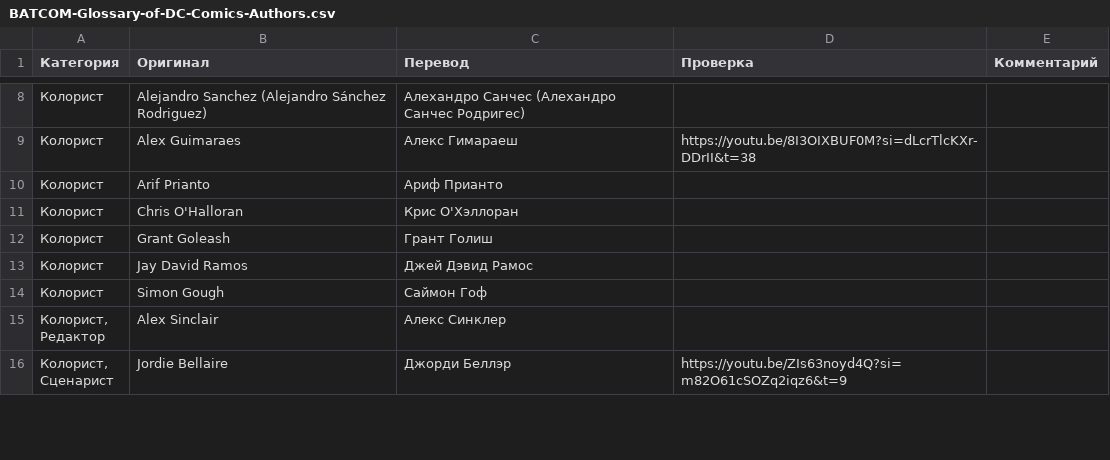
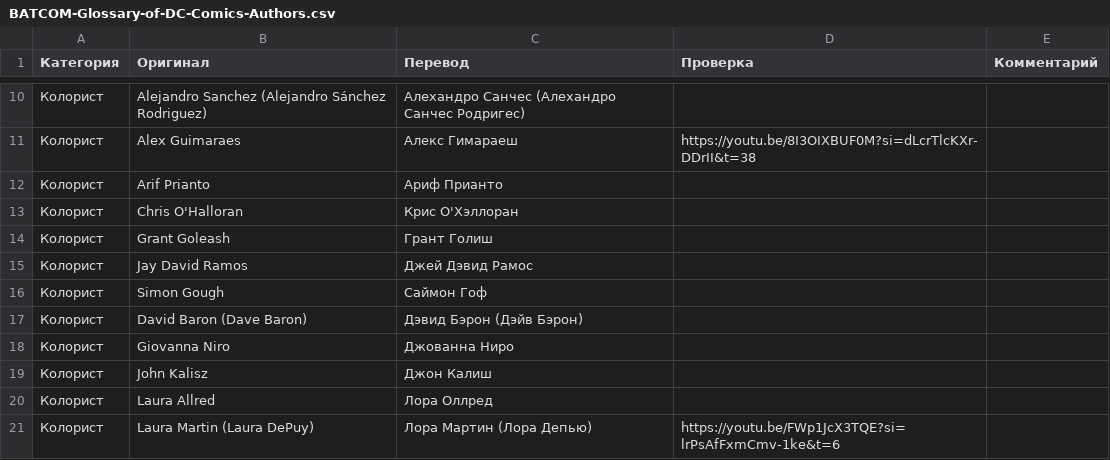
Before and after one commit to nik3elge/BATCOM-Glossary-of-DC-Comics, a CSV file: data/BATCOM-Glossary-of-DC-Comics-Authors.csv, drawn as a sheet; only a part is shown, gaps mark what is left out; the shorter side is filled out with more unchanged rows; the diff covers the shown part only.

```diff
--- a/data/BATCOM-Glossary-of-DC-Comics-Authors.csv
+++ b/data/BATCOM-Glossary-of-DC-Comics-Authors.csv
@@ -14 +16,6 @@
 Колорист;Simon Gough;Саймон Гоф;;
+Колорист;David Baron (Dave Baron);Дэвид Бэрон (Дэйв Бэрон);;
+Колорист;Giovanna Niro;Джованна Ниро;;
+Колорист;John Kalisz;Джон Калиш;;
+Колорист;Laura Allred;Лора Оллред;;
+Колорист;Laura Martin (Laura DePuy);Лора Мартин (Лора Депью);https://youtu.be/FWp1JcX3TQE?si=lrPsAfFxmCmv-1ke&t=6;
```
Also changed, not shown: 33 added rows, 10 moved rows and 1 edited cell elsewhere in this file, 2 other files.
